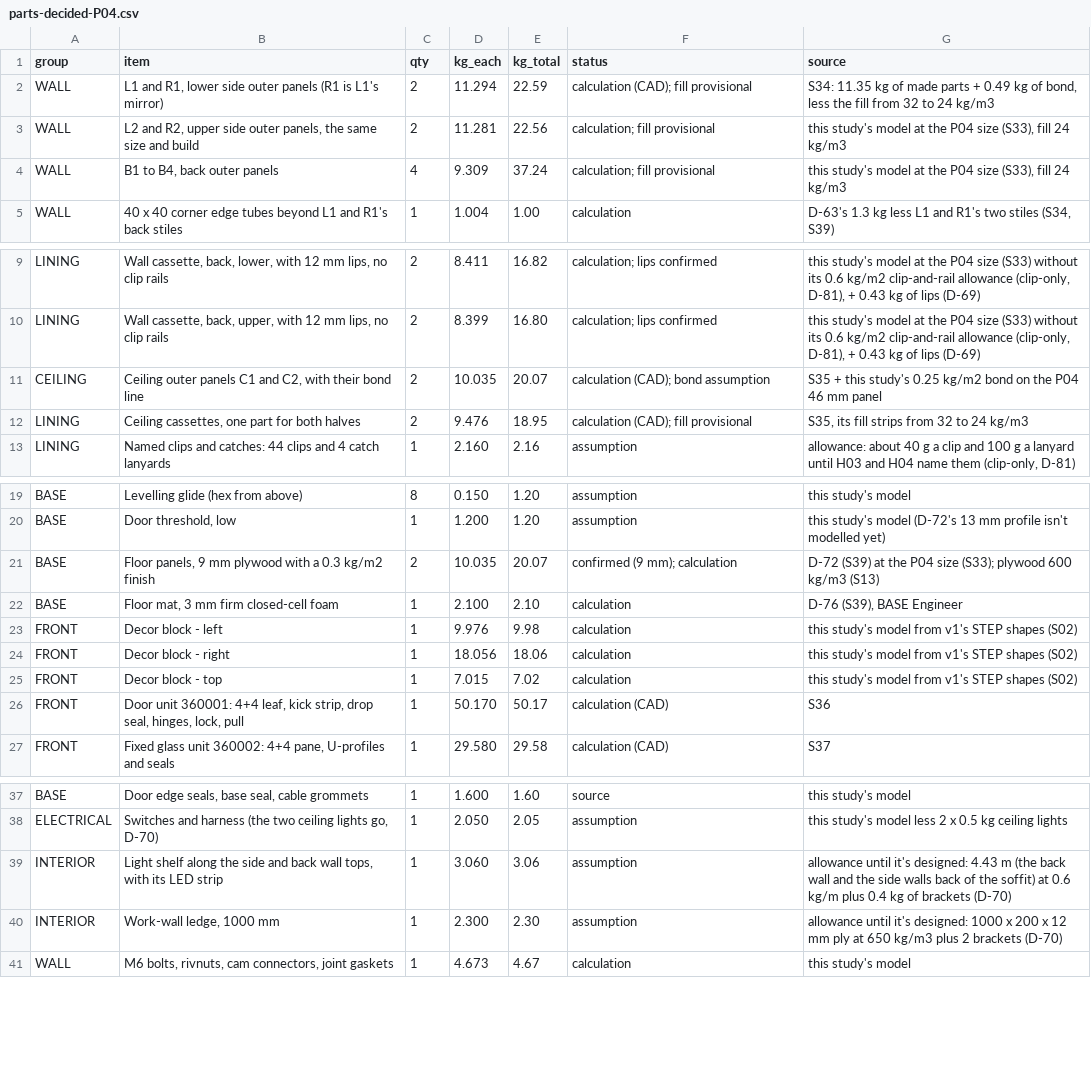
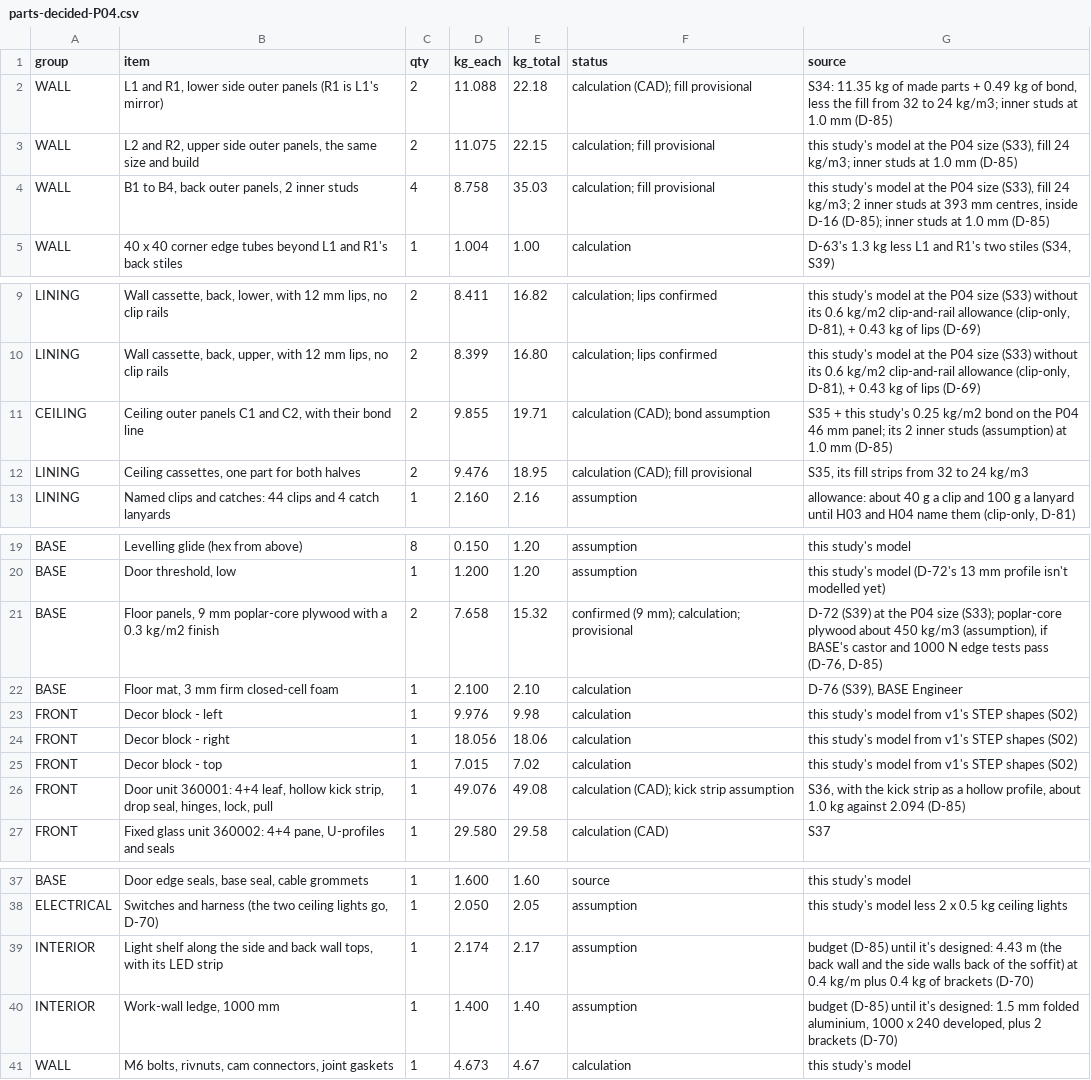
Before and after one commit to autonomous-ai/spaceship, a CSV file: v2/05-Engineering/layout-study/out/parts-decided-P04.csv, drawn as a sheet; only a part is shown, gaps mark what is left out.

```diff
--- a/v2/05-Engineering/layout-study/out/parts-decided-P04.csv
+++ b/v2/05-Engineering/layout-study/out/parts-decided-P04.csv
@@ -1,5 +1,5 @@
 group,item,qty,kg_each,kg_total,status,source
-WALL,"L1 and R1, lower side outer panels (R1 is L1's mirror)",2,11.294,22.59,calculation (CAD); fill provisional,"S34: 11.35 kg of made parts + 0.49 kg of bond, less the fill from 32 to 24 kg/m3"
-WALL,"L2 and R2, upper side outer panels, the same size and build",2,11.281,22.56,calculation; fill provisional,"this study's model at the P04 size (S33), fill 24 kg/m3"
-WALL,"B1 to B4, back outer panels",4,9.309,37.24,calculation; fill provisional,"this study's model at the P04 size (S33), fill 24 kg/m3"
+WALL,"L1 and R1, lower side outer panels (R1 is L1's mirror)",2,11.088,22.18,calculation (CAD); fill provisional,"S34: 11.35 kg of made parts + 0.49 kg of bond, less the fill from 32 to 24 kg/m3; inner studs at 1.0 mm (D-85)"
+WALL,"L2 and R2, upper side outer panels, the same size and build",2,11.075,22.15,calculation; fill provisional,"this study's model at the P04 size (S33), fill 24 kg/m3; inner studs at 1.0 mm (D-85)"
+WALL,"B1 to B4, back outer panels, 2 inner studs",4,8.758,35.03,calculation; fill provisional,"this study's model at the P04 size (S33), fill 24 kg/m3; 2 inner studs at 393 mm centres, inside D-16 (D-85); inner studs at 1.0 mm (D-85)"
 WALL,40 x 40 corner edge tubes beyond L1 and R1's back stiles,1,1.004,1.00,calculation,"D-63's 1.3 kg less L1 and R1's two stiles (S34, S39)"
@@ -10,3 +10,3 @@ LINING,"Wall cassette, back, lower, with 12 mm lips, no clip rails",2,8.411,16.8
 LINING,"Wall cassette, back, upper, with 12 mm lips, no clip rails",2,8.399,16.80,calculation; lips confirmed,"this study's model at the P04 size (S33) without its 0.6 kg/m2 clip-and-rail allowance (clip-only, D-81), + 0.43 kg of lips (D-69)"
-CEILING,"Ceiling outer panels C1 and C2, with their bond line",2,10.035,20.07,calculation (CAD); bond assumption,S35 + this study's 0.25 kg/m2 bond on the P04 46 mm panel
+CEILING,"Ceiling outer panels C1 and C2, with their bond line",2,9.855,19.71,calculation (CAD); bond assumption,S35 + this study's 0.25 kg/m2 bond on the P04 46 mm panel; its 2 inner studs (assumption) at 1.0 mm (D-85)
 LINING,"Ceiling cassettes, one part for both halves",2,9.476,18.95,calculation (CAD); fill provisional,"S35, its fill strips from 32 to 24 kg/m3"
@@ -20,3 +20,3 @@ BASE,Levelling glide (hex from above),8,0.150,1.20,assumption,this study's model
 BASE,"Door threshold, low",1,1.200,1.20,assumption,this study's model (D-72's 13 mm profile isn't modelled yet)
-BASE,"Floor panels, 9 mm plywood with a 0.3 kg/m2 finish",2,10.035,20.07,confirmed (9 mm); calculation,D-72 (S39) at the P04 size (S33); plywood 600 kg/m3 (S13)
+BASE,"Floor panels, 9 mm poplar-core plywood with a 0.3 kg/m2 finish",2,7.658,15.32,confirmed (9 mm); calculation; provisional,"D-72 (S39) at the P04 size (S33); poplar-core plywood about 450 kg/m3 (assumption), if BASE's castor and 1000 N edge tests pass (D-76, D-85)"
 BASE,"Floor mat, 3 mm firm closed-cell foam",1,2.100,2.10,calculation,"D-76 (S39), BASE Engineer"
@@ -25,3 +25,3 @@ FRONT,Decor block - right,1,18.056,18.06,calculation,this study's model from v1'
 FRONT,Decor block - top,1,7.015,7.02,calculation,this study's model from v1's STEP shapes (S02)
-FRONT,"Door unit 360001: 4+4 leaf, kick strip, drop seal, hinges, lock, pull",1,50.170,50.17,calculation (CAD),S36
+FRONT,"Door unit 360001: 4+4 leaf, hollow kick strip, drop seal, hinges, lock, pull",1,49.076,49.08,calculation (CAD); kick strip assumption,"S36, with the kick strip as a hollow profile, about 1.0 kg against 2.094 (D-85)"
 FRONT,"Fixed glass unit 360002: 4+4 pane, U-profiles and seals",1,29.580,29.58,calculation (CAD),S37
@@ -38,4 +38,4 @@ BASE,"Door edge seals, base seal, cable grommets",1,1.600,1.60,source,this study
 ELECTRICAL,"Switches and harness (the two ceiling lights go, D-70)",1,2.050,2.05,assumption,this study's model less 2 x 0.5 kg ceiling lights
-INTERIOR,"Light shelf along the side and back wall tops, with its LED strip",1,3.060,3.06,assumption,allowance until it's designed: 4.43 m (the back wall and the side walls back of the soffit) at 0.6 kg/m plus 0.4 kg of brackets (D-70)
-INTERIOR,"Work-wall ledge, 1000 mm",1,2.300,2.30,assumption,allowance until it's designed: 1000 x 200 x 12 mm ply at 650 kg/m3 plus 2 brackets (D-70)
+INTERIOR,"Light shelf along the side and back wall tops, with its LED strip",1,2.174,2.17,assumption,budget (D-85) until it's designed: 4.43 m (the back wall and the side walls back of the soffit) at 0.4 kg/m plus 0.4 kg of brackets (D-70)
+INTERIOR,"Work-wall ledge, 1000 mm",1,1.400,1.40,assumption,"budget (D-85) until it's designed: 1.5 mm folded aluminium, 1000 x 240 developed, plus 2 brackets (D-70)"
 WALL,"M6 bolts, rivnuts, cam connectors, joint gaskets",1,4.673,4.67,calculation,this study's model
```
Also changed, not shown: 8 other files.
